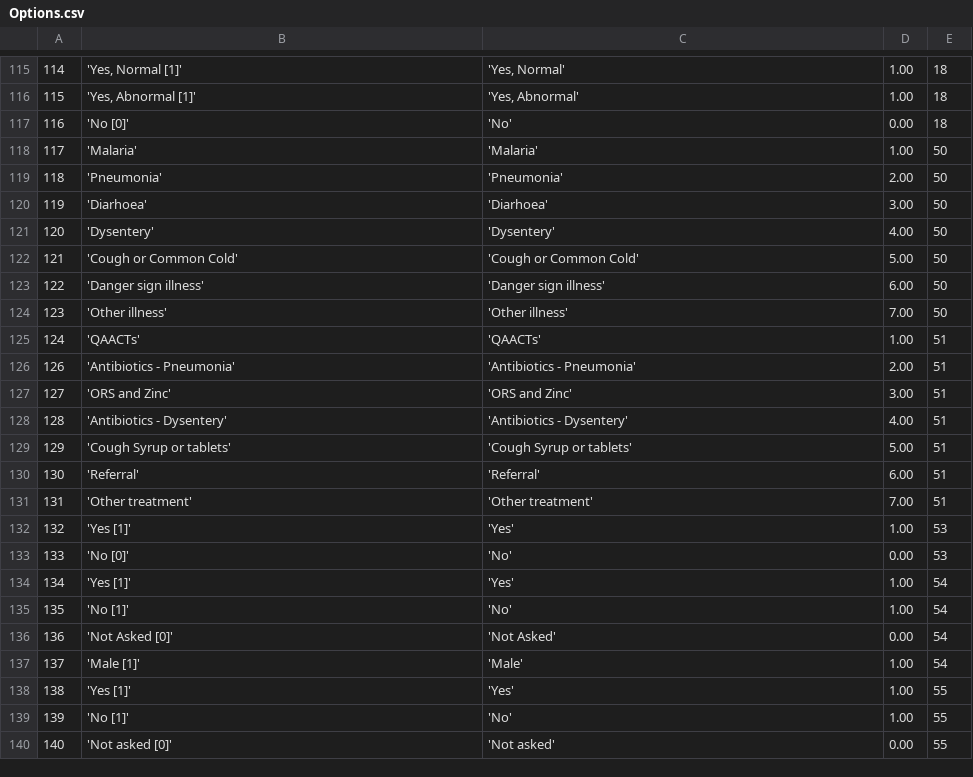
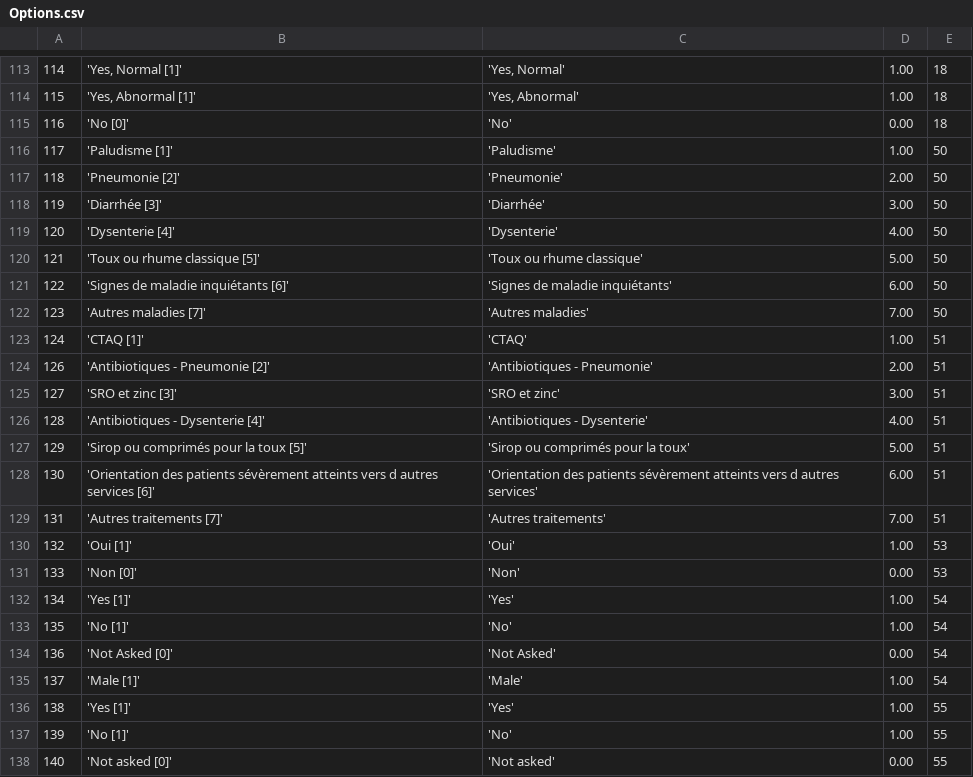
Before and after one commit to EyeSeeTea/malariapp, a CSV file: app/src/hnqisCongoICM/assets/Options.csv, drawn as a sheet; only a part is shown, gaps mark what is left out; addresses are those after the commit; the diff covers the shown part only; the diff names each change by its address in the sheet, - before the commit and + after, or states it on an @@ line.

```diff
--- a/app/src/hnqisCongoICM/assets/Options.csv
+++ b/app/src/hnqisCongoICM/assets/Options.csv
-B116: 'Malaria'
+B116: 'Paludisme [1]'
-C116: 'Malaria'
+C116: 'Paludisme'
-B117: 'Pneumonia'
+B117: 'Pneumonie [2]'
-C117: 'Pneumonia'
+C117: 'Pneumonie'
-B118: 'Diarhoea'
+B118: 'Diarrhée [3]'
-C118: 'Diarhoea'
+C118: 'Diarrhée'
-B119: 'Dysentery'
+B119: 'Dysenterie [4]'
-C119: 'Dysentery'
+C119: 'Dysenterie'
-B120: 'Cough or Common Cold'
+B120: 'Toux ou rhume classique [5]'
-C120: 'Cough or Common Cold'
+C120: 'Toux ou rhume classique'
-B121: 'Danger sign illness'
+B121: 'Signes de maladie inquiétants [6]'
-C121: 'Danger sign illness'
+C121: 'Signes de maladie inquiétants'
-B122: 'Other illness'
+B122: 'Autres maladies [7]'
-C122: 'Other illness'
+C122: 'Autres maladies'
-B123: 'QAACTs'
+B123: 'CTAQ [1]'
-C123: 'QAACTs'
+C123: 'CTAQ'
-B124: 'Antibiotics - Pneumonia'
+B124: 'Antibiotiques - Pneumonie [2]'
-C124: 'Antibiotics - Pneumonia'
+C124: 'Antibiotiques - Pneumonie'
-B125: 'ORS and Zinc'
+B125: 'SRO et zinc [3]'
-C125: 'ORS and Zinc'
+C125: 'SRO et zinc'
-B126: 'Antibiotics - Dysentery'
+B126: 'Antibiotiques - Dysenterie [4]'
-C126: 'Antibiotics - Dysentery'
+C126: 'Antibiotiques - Dysenterie'
-B127: 'Cough Syrup or tablets'
+B127: 'Sirop ou comprimés pour la toux [5]'
-C127: 'Cough Syrup or tablets'
+C127: 'Sirop ou comprimés pour la toux'
-B128: 'Referral'
+B128: 'Orientation des patients sévèrement atteints vers d autres services [6]'
-C128: 'Referral'
+C128: 'Orientation des patients sévèrement atteints vers d autres services'
-B129: 'Other treatment'
+B129: 'Autres traitements [7]'
-C129: 'Other treatment'
+C129: 'Autres traitements'
-B130: 'Yes [1]'
+B130: 'Oui [1]'
-C130: 'Yes'
+C130: 'Oui'
-B131: 'No [0]'
+B131: 'Non [0]'
-C131: 'No'
+C131: 'Non'
```
Also changed, not shown: 1 added row, 3 removed rows and 28 edited cells elsewhere in this file, app/src/hnqisCongoICM/assets/CompositeScores.csv, app/src/hnqisCongoICM/assets/Headers.csv, 5 other files.
